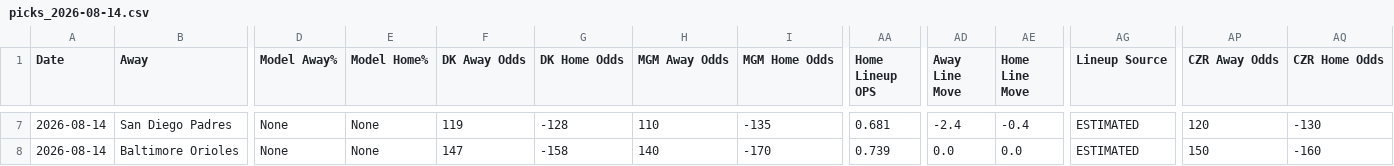
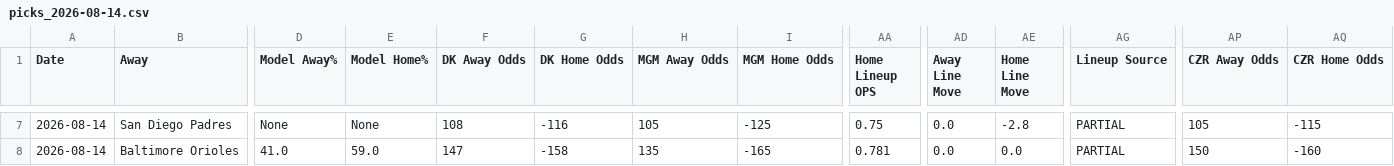
Before and after one commit to myles00price/baseball-model, a CSV file: picks_2026-08-14.csv, drawn as a sheet; only a part is shown, gaps mark what is left out; the diff covers the shown part only; the diff names each change by its address in the sheet, - before the commit and + after, or states it on an @@ line.

Commit message:
lineup lock update 2026-08-14

```diff
--- a/picks_2026-08-14.csv
+++ b/picks_2026-08-14.csv
-F7 (DK Away Odds): 119
+F7 (DK Away Odds): 108
-G7 (DK Home Odds): -128
+G7 (DK Home Odds): -116
-H7 (MGM Away Odds): 110
+H7 (MGM Away Odds): 105
-I7 (MGM Home Odds): -135
+I7 (MGM Home Odds): -125
-AA7 (Home Lineup OPS): 0.681
+AA7 (Home Lineup OPS): 0.75
-AD7 (Away Line Move): -2.4
+AD7 (Away Line Move): 0.0
-AE7 (Home Line Move): -0.4
+AE7 (Home Line Move): -2.8
-AG7:AG8 (Lineup Source): ESTIMATED
+AG7:AG8 (Lineup Source): PARTIAL
-AP7 (CZR Away Odds): 120
+AP7 (CZR Away Odds): 105
-AQ7 (CZR Home Odds): -130
+AQ7 (CZR Home Odds): -115
-D8 (Model Away%): None
+D8 (Model Away%): 41.0
-E8 (Model Home%): None
+E8 (Model Home%): 59.0
-H8 (MGM Away Odds): 140
+H8 (MGM Away Odds): 135
-I8 (MGM Home Odds): -170
+I8 (MGM Home Odds): -165
-AA8 (Home Lineup OPS): 0.739
+AA8 (Home Lineup OPS): 0.781
```
Also changed, not shown: 88 edited cells elsewhere in this file, 2 other files.
